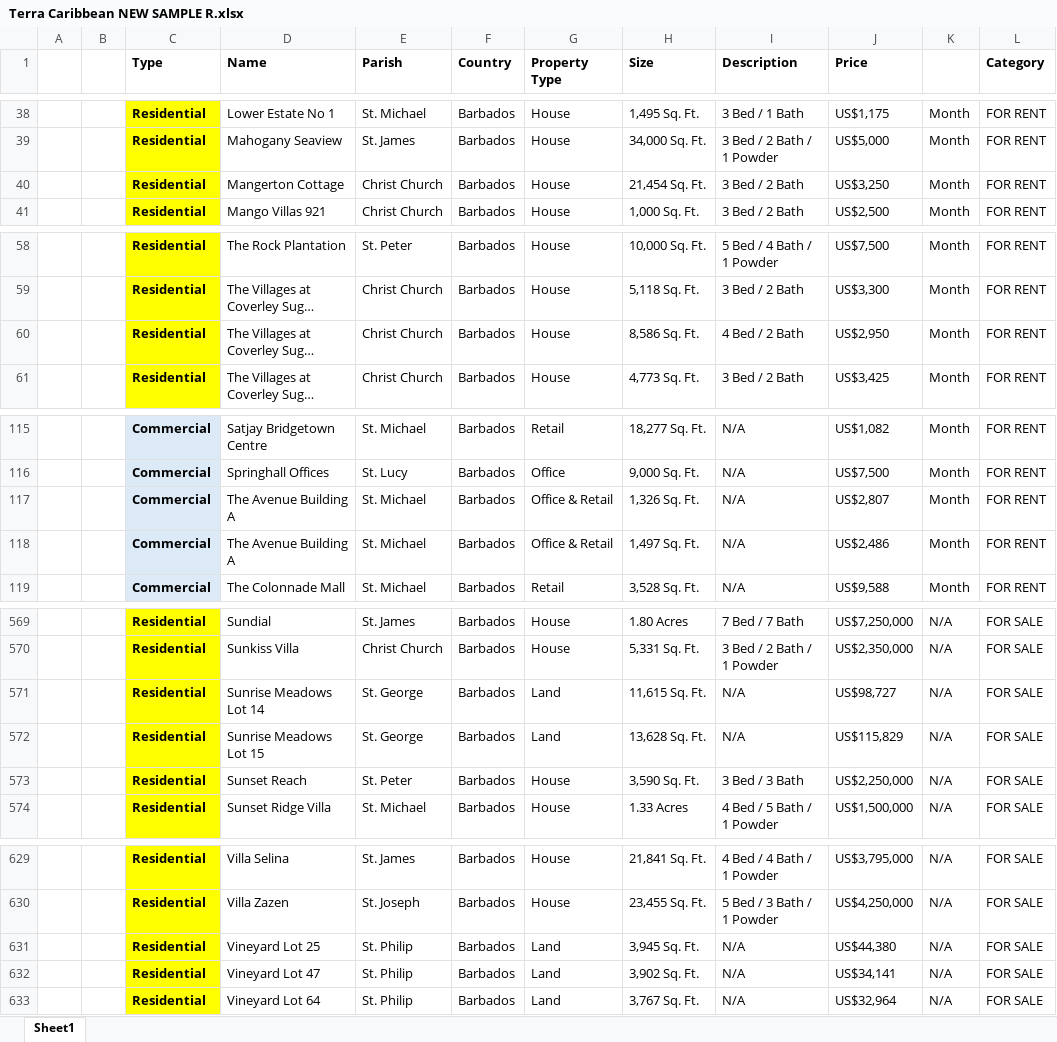
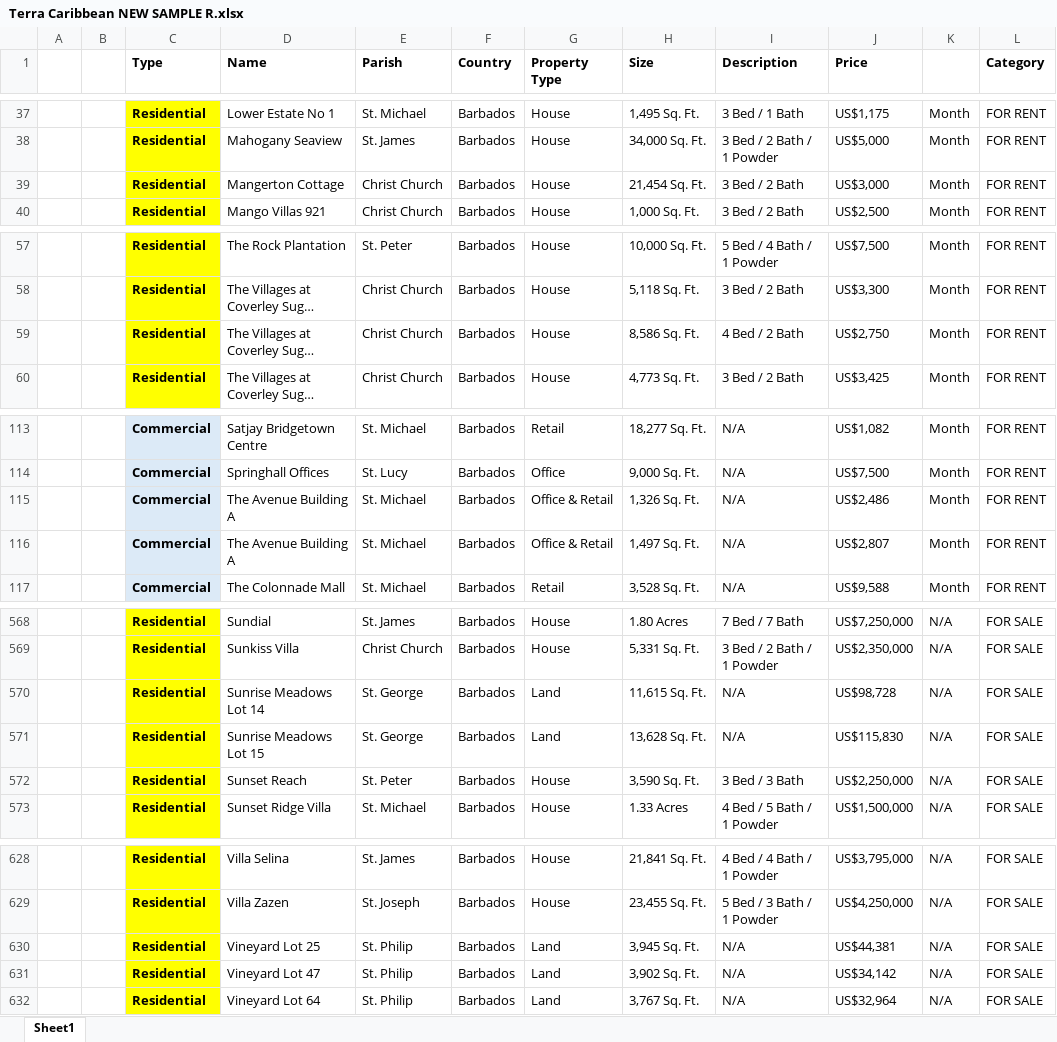
Before and after one commit to AiBlackie/Terra-Geospatial, an Excel workbook: Terra Caribbean NEW SAMPLE R.xlsx, sheet Sheet1, drawn as a sheet; only a part is shown, gaps mark what is left out; long unchanged cells end in …; values as stored, in another font and other column widths than the file's, no borders; addresses are those after the commit; the diff covers the shown part only; the diff names each change by its address in the sheet, - before the commit and + after, or states it on an @@ line.

```diff
--- a/Terra Caribbean NEW SAMPLE R.xlsx (sheet Sheet1)
+++ b/Terra Caribbean NEW SAMPLE R.xlsx (sheet Sheet1)
-J39 (Price): US$3,250
+J39 (Price): US$3,000
-J59 (Price): US$2,950
+J59 (Price): US$2,750
-J115 (Price): US$2,807
+J115 (Price): US$2,486
-J116 (Price): US$2,486
+J116 (Price): US$2,807
-J570 (Price): US$98,727
+J570 (Price): US$98,728
-J571 (Price): US$115,829
+J571 (Price): US$115,830
-J630 (Price): US$44,380
+J630 (Price): US$44,381
-J631 (Price): US$34,141
+J631 (Price): US$34,142
```
Also changed, not shown: 3 added rows, 4 removed rows, 12 edited cells and cell formats elsewhere in this sheet.
